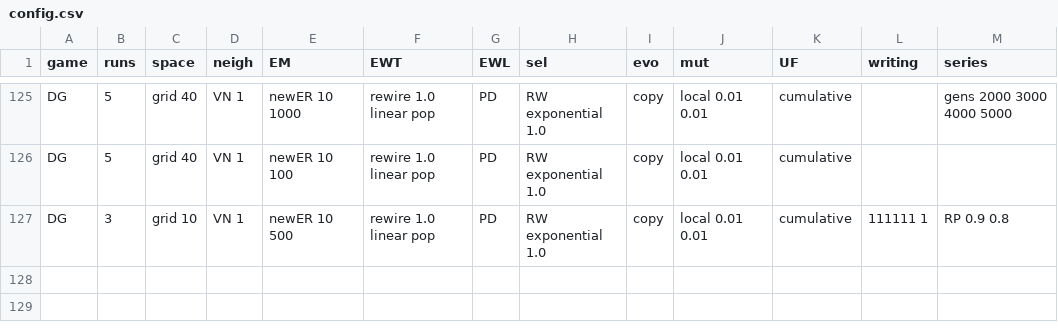
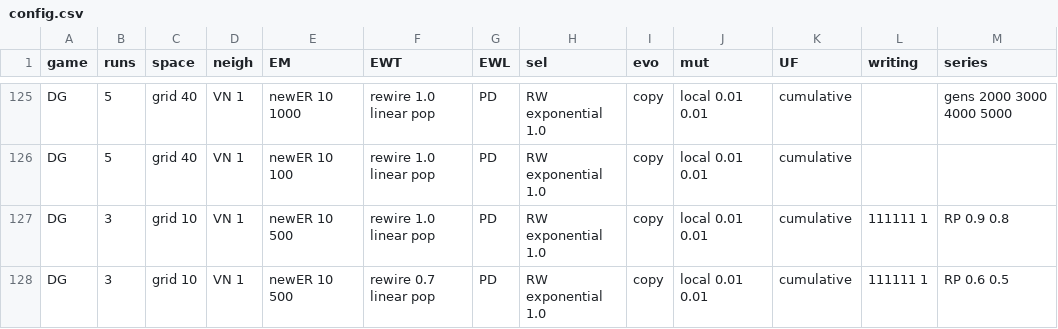
Before and after one commit to EvanORiordan/evoUG2, a CSV file: config.csv, drawn as a sheet; only a part is shown, gaps mark what is left out.

Commit message:
implement writeSeriesStats()

```diff
--- a/config.csv
+++ b/config.csv
@@ -127 +127,2 @@ DG,5,grid 40,VN 1,newER 10 100,rewire 1.0 linear pop,PD,RW exponential 1.0,copy,
 DG,3,grid 10,VN 1,newER 10 500,rewire 1.0 linear pop,PD,RW exponential 1.0,copy,local 0.01 0.01,cumulative,111111 1,RP 0.9 0.8
+DG,3,grid 10,VN 1,newER 10 500,rewire 0.7 linear pop,PD,RW exponential 1.0,copy,local 0.01 0.01,cumulative,111111 1,RP 0.6 0.5
```
Also changed, not shown: 1 other file.
